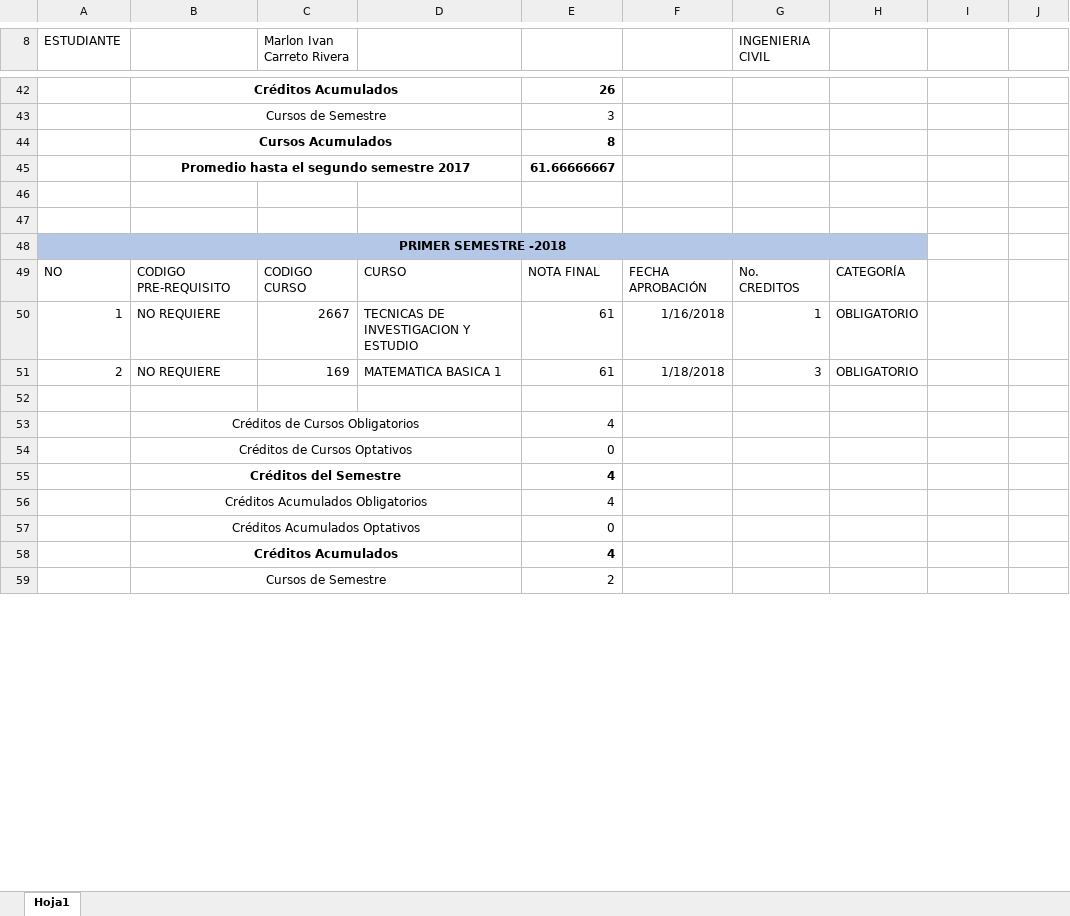
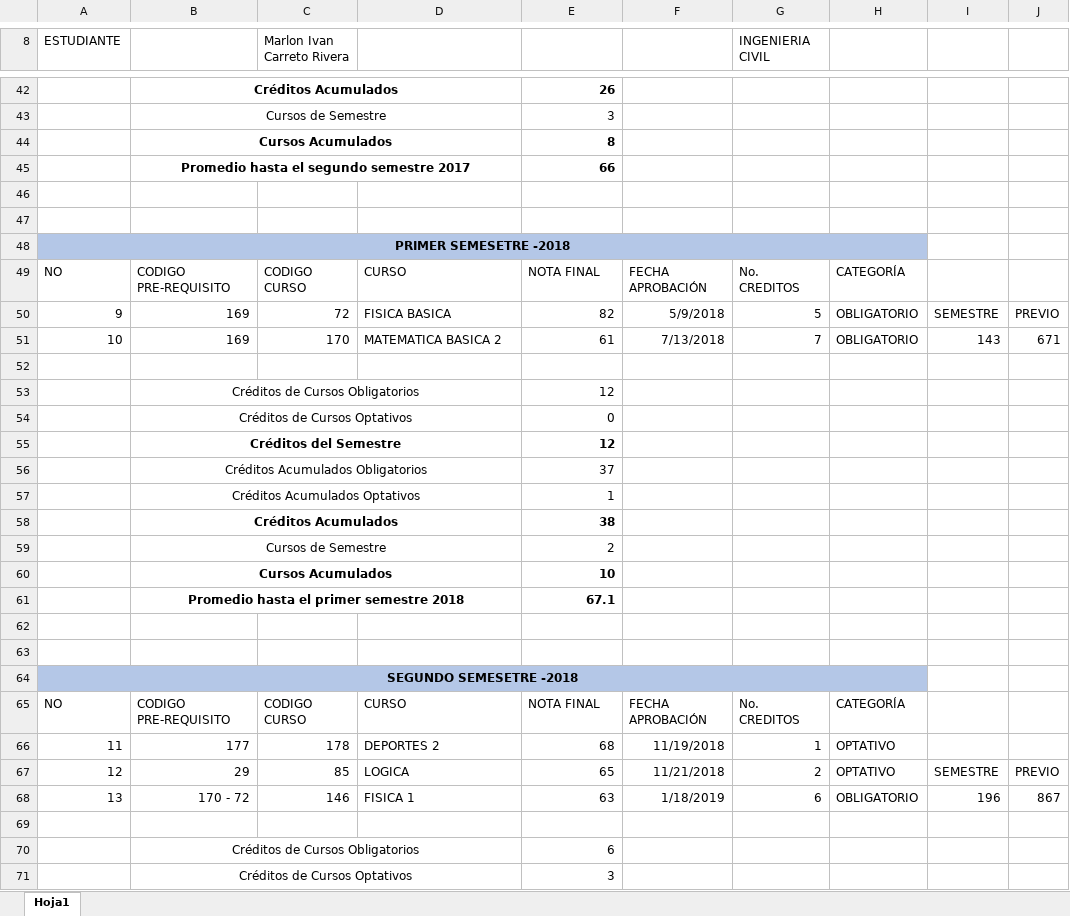
Before and after one commit to IvanRiveraU/gitPrimer-Semestre-25, an Excel workbook: Requisitos CIERRE/PROCESO DE MATRIZ.xlsx, sheet Hoja1, drawn as a sheet; only a part is shown, gaps mark what is left out; values as stored, in another font and other column widths than the file's, no borders; charts and pictures not drawn; removed rows and columns are numbered as before the commit, all else as after; the diff covers the shown part only; the diff names each change by its address in the sheet, - before the commit and + after, or states it on an @@ line.

```diff
--- a/Requisitos CIERRE/PROCESO DE MATRIZ.xlsx (sheet Hoja1)
+++ b/Requisitos CIERRE/PROCESO DE MATRIZ.xlsx (sheet Hoja1)
-E45: 61.66666667
+E45: 66
-A48 (ESTUDIANTE): PRIMER SEMESTRE -2018
+A48 (ESTUDIANTE): PRIMER SEMESETRE -2018
-row 50: 1 | NO REQUIERE | 2667 | TECNICAS DE INVESTIGACION Y ESTUDIO | 61 | 1/16/2018 | 1 | OBLIGATORIO
-row 51: 2 | NO REQUIERE | 169 | MATEMATICA BASICA 1 | 61 | 1/18/2018 | 3 | OBLIGATORIO
+row 50: 9 | 169 | 72 | FISICA BASICA | 82 | 5/9/2018 | 5 | OBLIGATORIO | SEMESTRE | PREVIO
+row 51: 10 | 169 | 170 | MATEMATICA BASICA 2 | 61 | 7/13/2018 | 7 | OBLIGATORIO | 143 | 671
-E53: 4
+E53: 12
-E55: 4
+E55: 12
-E56: 4
+E56: 37
-E57: 0
+E57: 1
-E58: 4
+E58: 38
+row 60:  | Cursos Acumulados |  |  | 10
+row 61:  | Promedio hasta el primer semestre 2018 |  |  | 67.1
+row 62: (empty)
+row 63: (empty)
+row 64: SEGUNDO SEMESETRE -2018
+row 65: NO | CODIGO PRE-REQUISITO | CODIGO CURSO | CURSO | NOTA FINAL | FECHA APROBACIÓN | No. CREDITOS | CATEGORÍA
+row 66: 11 | 177 | 178 | DEPORTES 2 | 68 | 11/19/2018 | 1 | OPTATIVO
+row 67: 12 | 29 | 85 | LOGICA | 65 | 11/21/2018 | 2 | OPTATIVO | SEMESTRE | PREVIO
+row 68: 13 | 170 - 72 | 146 | FISICA 1 | 63 | 1/18/2019 | 6 | OBLIGATORIO | 196 | 867
+row 69: (empty)
+row 70:  | Créditos de Cursos Obligatorios |  |  | 6
+row 71:  | Créditos de Cursos Optativos |  |  | 3
```
Also changed, not shown: 52 added rows, 9 edited cells, cell formats and merged cells elsewhere in this sheet, formulas that keep their value, Requisitos CIERRE/proceso edicion macros 1.xlsx.
